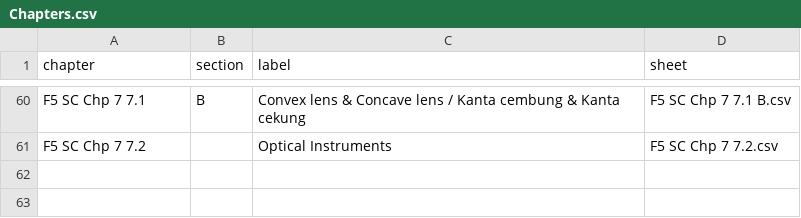
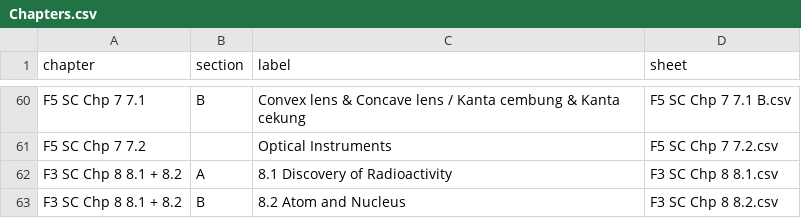
Before and after one commit to nobody0619/quiz-website, a CSV file: Chapters.csv, drawn as a sheet; only a part is shown, gaps mark what is left out; the diff names each change by its address in the sheet, - before the commit and + after, or states it on an @@ line.

```diff
--- a/Chapters.csv
+++ b/Chapters.csv
+row 62: F3 SC Chp 8 8.1 + 8.2 | A | 8.1 Discovery of Radioactivity | F3 SC Chp 8 8.1.csv
+row 63: F3 SC Chp 8 8.1 + 8.2 | B | 8.2 Atom and Nucleus | F3 SC Chp 8 8.2.csv
```
Also changed, not shown: 2 other files.
